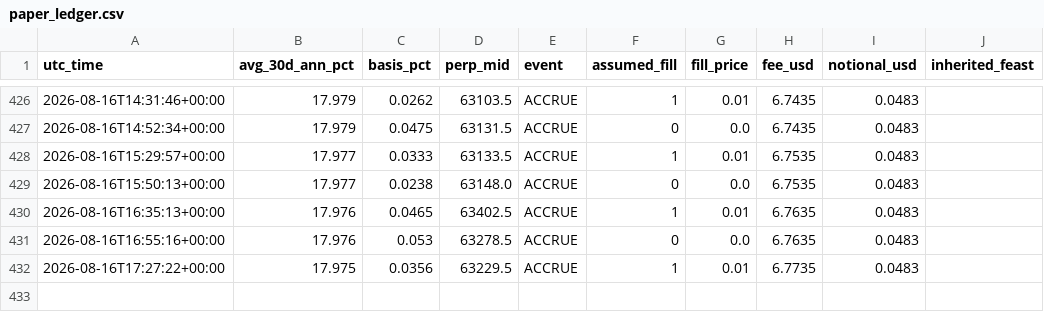
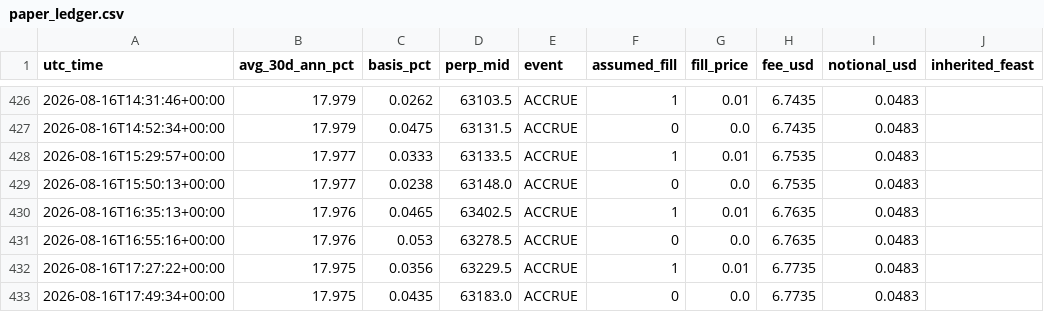
Before and after one commit to dynamicwrapsbh-lang/valr-carry-logger, a CSV file: paper_ledger.csv, drawn as a sheet; only a part is shown, gaps mark what is left out; the diff names each change by its address in the sheet, - before the commit and + after, or states it on an @@ line.

```diff
--- a/paper_ledger.csv
+++ b/paper_ledger.csv
+row 433: 2026-08-16T17:49:34+00:00 | 17.975 | 0.0435 | 63183.0 | ACCRUE | 0 | 0.0 | 6.7735 | 0.0483
```
Also changed, not shown: valr_carry_log.csv, 1 other file.
